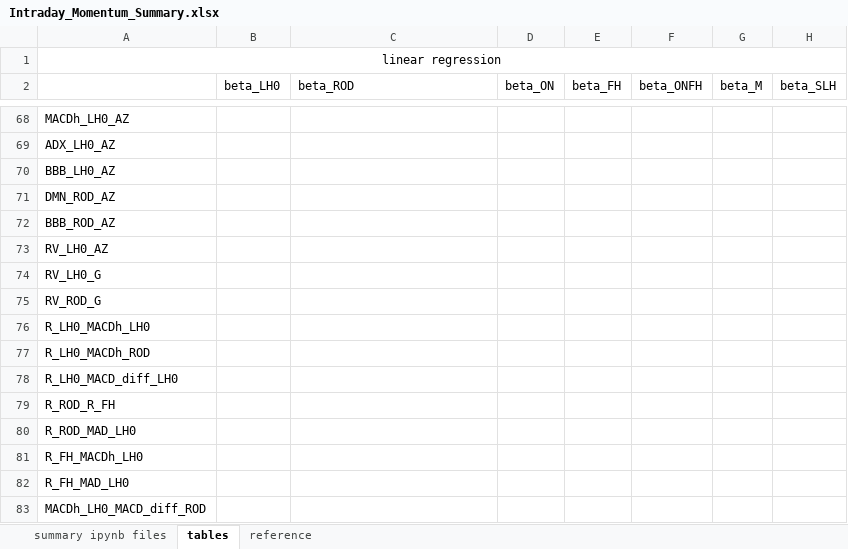
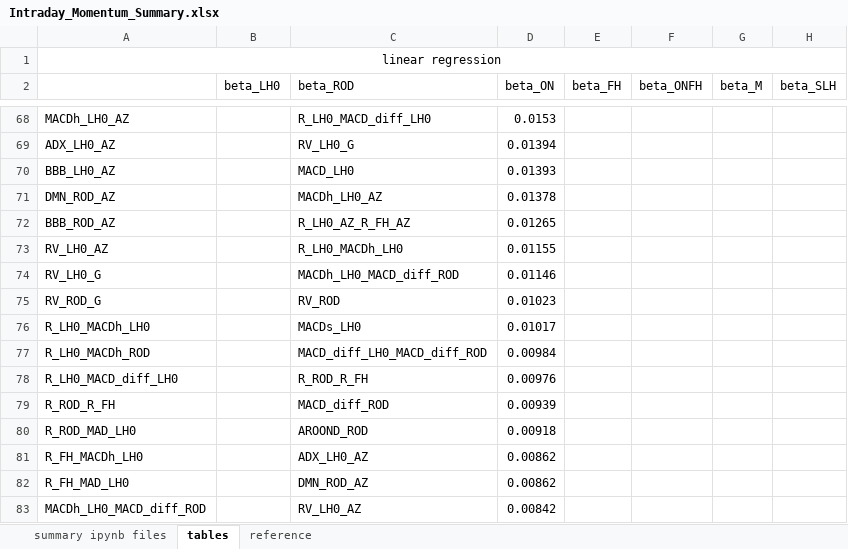
Before and after one commit to LuZhang907/WrappingUp_Exploring_Intraday_Momentum, an Excel workbook: Intraday Momentum/Intraday_Momentum_Summary.xlsx, sheet tables, drawn as a sheet; only a part is shown, gaps mark what is left out; values as stored, in another font and other column widths than the file's, no borders; the diff covers the shown part only; the diff names each change by its address in the sheet, - before the commit and + after, or states it on an @@ line.

```diff
--- a/Intraday Momentum/Intraday_Momentum_Summary.xlsx (sheet tables)
+++ b/Intraday Momentum/Intraday_Momentum_Summary.xlsx (sheet tables)
-C68 (beta_ROD): (empty)
+C68 (beta_ROD): R_LH0_MACD_diff_LH0
-D68 (beta_ON): (empty)
+D68 (beta_ON): 0.0153
-C69 (beta_ROD): (empty)
+C69 (beta_ROD): RV_LH0_G
-D69 (beta_ON): (empty)
+D69 (beta_ON): 0.01394
-C70 (beta_ROD): (empty)
+C70 (beta_ROD): MACD_LH0
-D70 (beta_ON): (empty)
+D70 (beta_ON): 0.01393
-C71 (beta_ROD): (empty)
+C71 (beta_ROD): MACDh_LH0_AZ
-D71 (beta_ON): (empty)
+D71 (beta_ON): 0.01378
-C72 (beta_ROD): (empty)
+C72 (beta_ROD): R_LH0_AZ_R_FH_AZ
-D72 (beta_ON): (empty)
+D72 (beta_ON): 0.01265
-C73 (beta_ROD): (empty)
+C73 (beta_ROD): R_LH0_MACDh_LH0
-D73 (beta_ON): (empty)
+D73 (beta_ON): 0.01155
-C74 (beta_ROD): (empty)
+C74 (beta_ROD): MACDh_LH0_MACD_diff_ROD
-D74 (beta_ON): (empty)
+D74 (beta_ON): 0.01146
-C75 (beta_ROD): (empty)
+C75 (beta_ROD): RV_ROD
-D75 (beta_ON): (empty)
+D75 (beta_ON): 0.01023
-C76 (beta_ROD): (empty)
+C76 (beta_ROD): MACDs_LH0
-D76 (beta_ON): (empty)
+D76 (beta_ON): 0.01017
-C77 (beta_ROD): (empty)
+C77 (beta_ROD): MACD_diff_LH0_MACD_diff_ROD
-D77 (beta_ON): (empty)
+D77 (beta_ON): 0.00984
-C78 (beta_ROD): (empty)
+C78 (beta_ROD): R_ROD_R_FH
-D78 (beta_ON): (empty)
+D78 (beta_ON): 0.00976
-C79 (beta_ROD): (empty)
+C79 (beta_ROD): MACD_diff_ROD
-D79 (beta_ON): (empty)
+D79 (beta_ON): 0.00939
-C80 (beta_ROD): (empty)
+C80 (beta_ROD): AROOND_ROD
-D80 (beta_ON): (empty)
+D80 (beta_ON): 0.00918
-C81 (beta_ROD): (empty)
+C81 (beta_ROD): ADX_LH0_AZ
-D81:D82 (beta_ON): (empty)
+D81:D82 (beta_ON): 0.00862
-C82 (beta_ROD): (empty)
+C82 (beta_ROD): DMN_ROD_AZ
-C83 (beta_ROD): (empty)
+C83 (beta_ROD): RV_LH0_AZ
-D83 (beta_ON): (empty)
+D83 (beta_ON): 0.00842
```
Also changed, not shown: 46 edited cells and cell formats elsewhere in this sheet, sheet reference.
